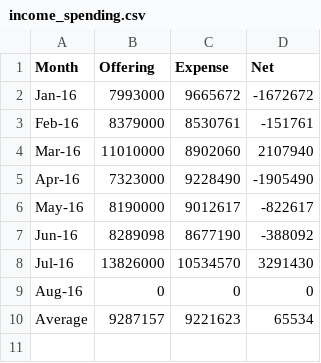
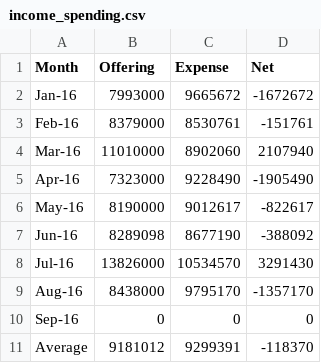
Before and after one commit to Hohyun/weekly-info, a CSV file: resources/public/income_spending.csv, drawn as a sheet.

```diff
--- a/resources/public/income_spending.csv
+++ b/resources/public/income_spending.csv
@@ -8,3 +8,4 @@ Jun-16,8289098,8677190,-388092
 Jul-16,13826000,10534570,3291430
-Aug-16,0,0,0
-Average,9287157,9221623,65534
+Aug-16,8438000,9795170,-1357170
+Sep-16,0,0,0
+Average,9181012,9299391,-118370
```
Also changed, not shown: resources/public/expense.csv, resources/public/offering_trend.csv, 1 other file.
